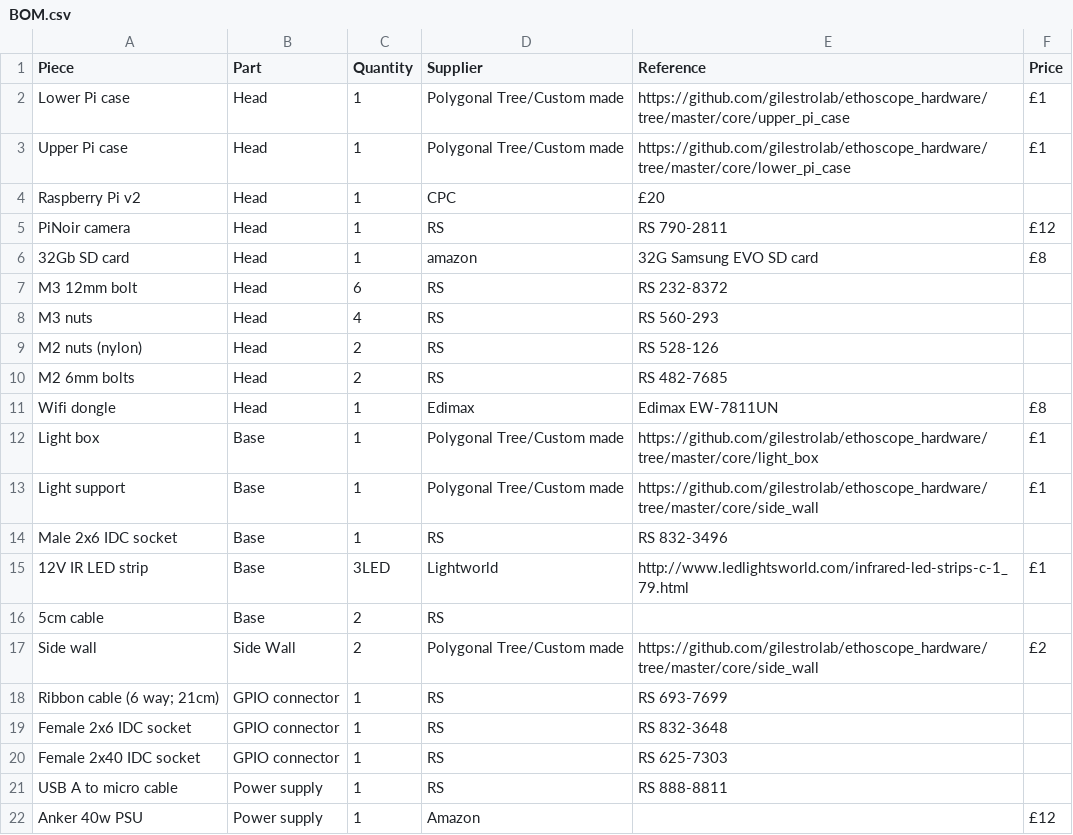
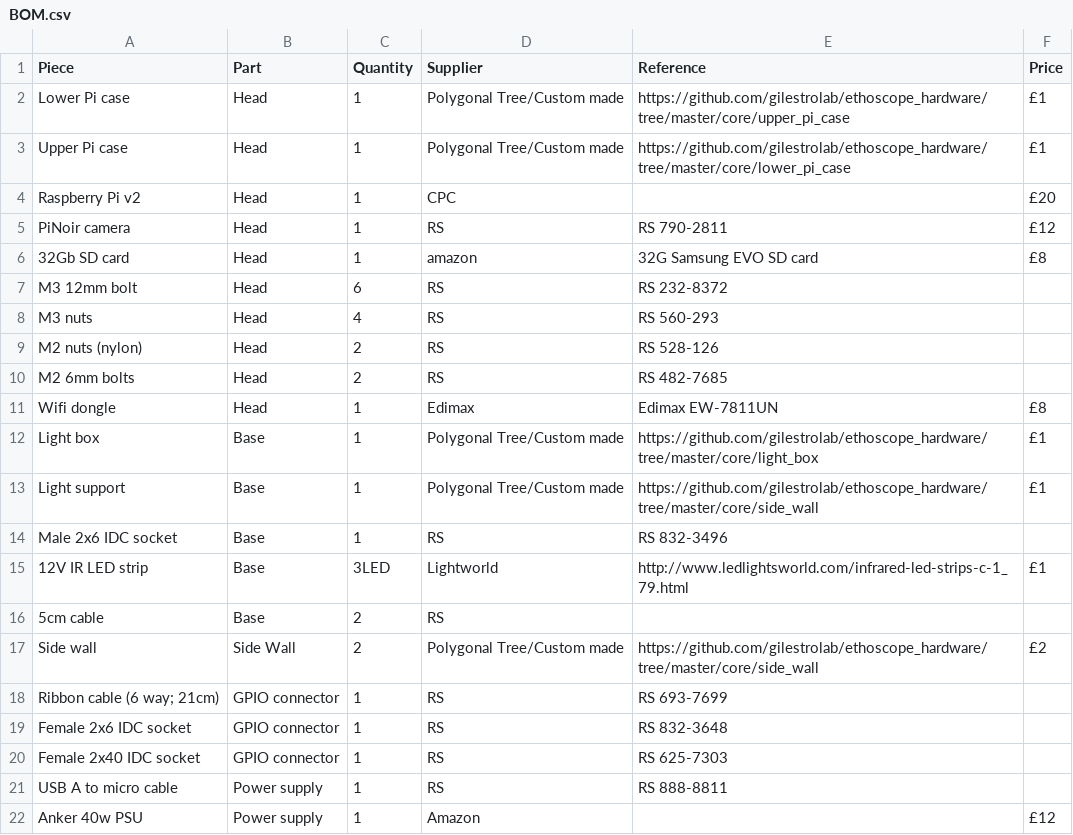
Before and after one commit to a-r-j/ethoscope_hardware, a CSV file: core/BOM.csv, drawn as a sheet.

Commit message:
Update BOM.csv

```diff
--- a/core/BOM.csv
+++ b/core/BOM.csv
@@ -3,3 +3,3 @@ Lower Pi case,Head,1,Polygonal Tree/Custom made,https://github.com/gilestrolab/e
 Upper Pi case,Head,1,Polygonal Tree/Custom made,https://github.com/gilestrolab/ethoscope_hardware/tree/master/core/lower_pi_case, £1
-Raspberry Pi v2,Head,1,CPC,£20
+Raspberry Pi v2,Head,1,CPC,,£20
 PiNoir camera,Head,1,RS,RS 790-2811, £12
```
